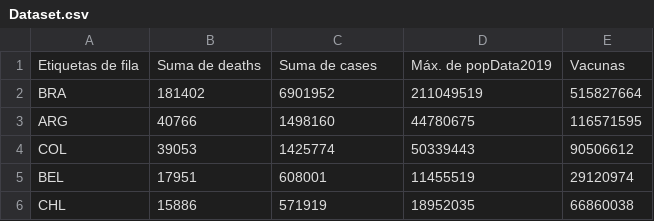
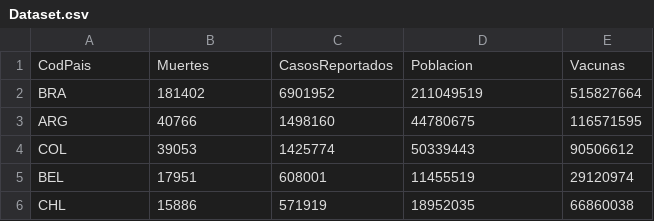
Before and after one commit to esquezada94/TecnicasIA, a CSV file: Dataset.csv, drawn as a sheet; only a part is shown; removed rows and columns are numbered as before the commit, all else as after; the diff names each change by its address in the sheet, - before the commit and + after, or states it on an @@ line.

Commit message:
Add files via upload

```diff
--- a/Dataset.csv
+++ b/Dataset.csv
-row 1: Etiquetas de fila | Suma de deaths | Suma de cases | Máx. de popData2019 | Vacunas
+row 1: CodPais | Muertes | CasosReportados | Poblacion | Vacunas
```
